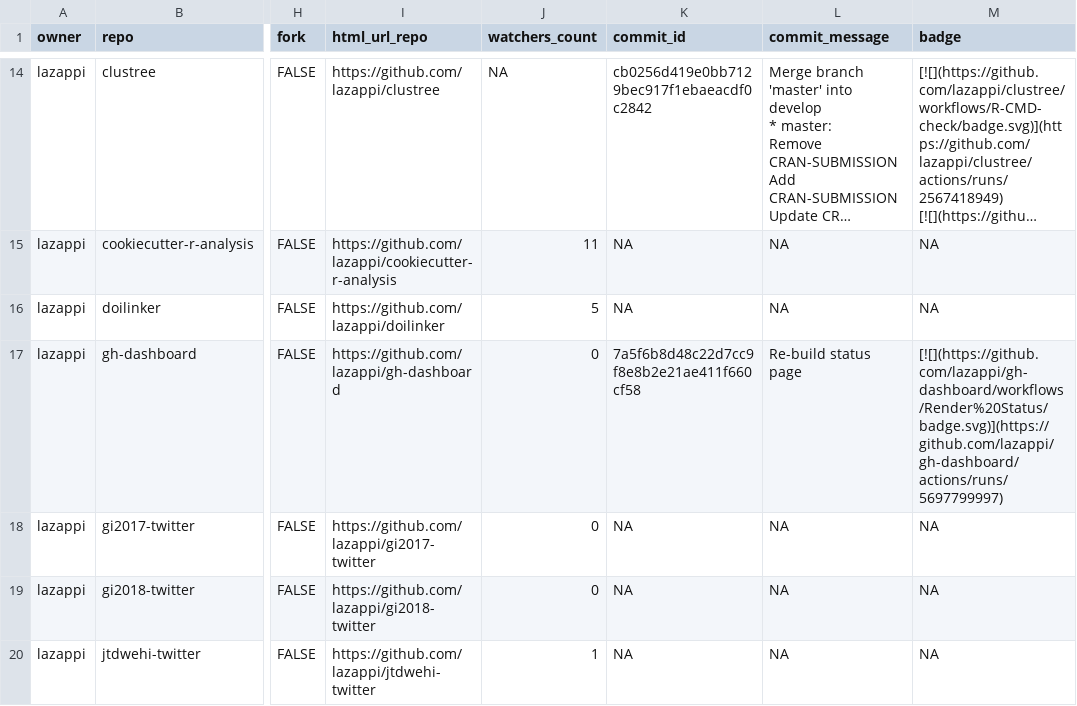
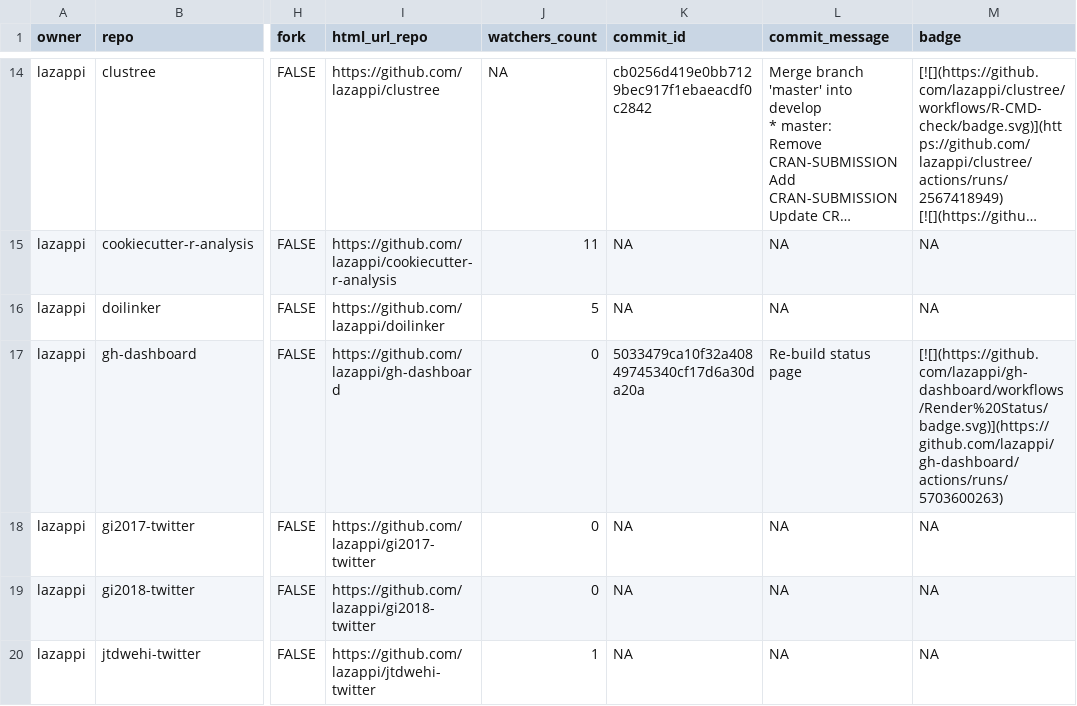
Before and after one commit to lazappi/gh-dashboard, a CSV file: repos.csv, drawn as a sheet; only a part is shown, gaps mark what is left out; long unchanged cells end in …; the diff covers the shown part only; the diff names each change by its address in the sheet, - before the commit and + after, or states it on an @@ line.

```diff
--- a/repos.csv
+++ b/repos.csv
-K17 (commit_id): 7a5f6b8d48c22d7cc9f8e8b2e21ae411f660cf58
+K17 (commit_id): 5033479ca10f32a40849745340cf17d6a30da20a
-M17 (badge): [![](https://github.com/lazappi/gh-dashboard/workflows/Render%20Status/badge.svg)](https://github.com/lazappi/gh-dashboard/actions/runs/5697799997)
+M17 (badge): [![](https://github.com/lazappi/gh-dashboard/workflows/Render%20Status/badge.svg)](https://github.com/lazappi/gh-dashboard/actions/runs/5703600263)
```
Also changed, not shown: 13 edited cells elsewhere in this file, 1 other file.
